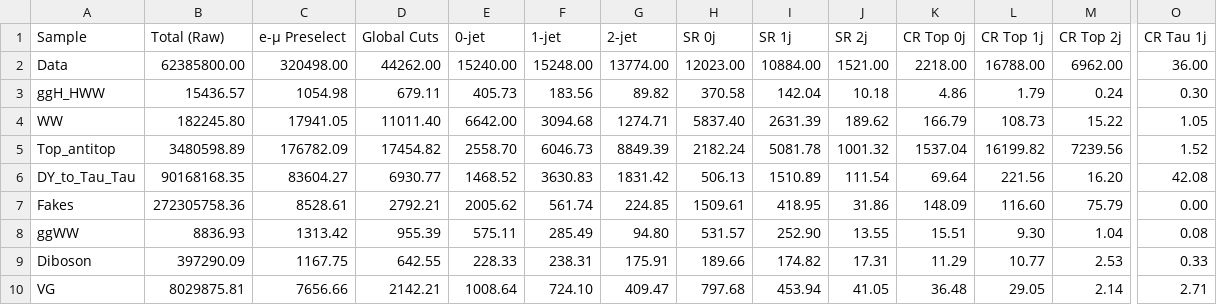
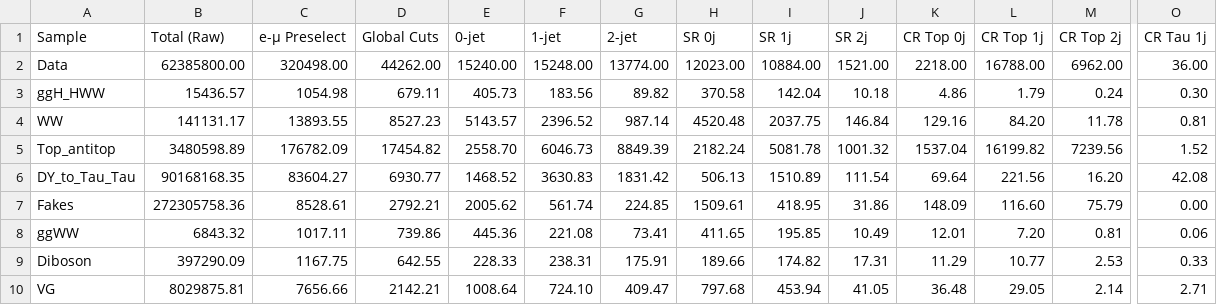
Before and after one commit to anujraghav252/H-to-WW-NanoAOD-analysis, a CSV file: notebooks/Outputs/Cutflow_scaled.csv, drawn as a sheet; only a part is shown, gaps mark what is left out; the diff covers the shown part only; the diff names each change by its address in the sheet, - before the commit and + after, or states it on an @@ line.

```diff
--- a/notebooks/Outputs/Cutflow_scaled.csv
+++ b/notebooks/Outputs/Cutflow_scaled.csv
-B4 (Total (Raw)): 182245.80
+B4 (Total (Raw)): 141131.17
-C4 (e-μ Preselect): 17941.05
+C4 (e-μ Preselect): 13893.55
-D4 (Global Cuts): 11011.40
+D4 (Global Cuts): 8527.23
-E4 (0-jet): 6642.00
+E4 (0-jet): 5143.57
-F4 (1-jet): 3094.68
+F4 (1-jet): 2396.52
-G4 (2-jet): 1274.71
+G4 (2-jet): 987.14
-H4 (SR 0j): 5837.40
+H4 (SR 0j): 4520.48
-I4 (SR 1j): 2631.39
+I4 (SR 1j): 2037.75
-J4 (SR 2j): 189.62
+J4 (SR 2j): 146.84
-K4 (CR Top 0j): 166.79
+K4 (CR Top 0j): 129.16
-L4 (CR Top 1j): 108.73
+L4 (CR Top 1j): 84.20
-M4 (CR Top 2j): 15.22
+M4 (CR Top 2j): 11.78
-O4 (CR Tau 1j): 1.05
+O4 (CR Tau 1j): 0.81
-B8 (Total (Raw)): 8836.93
+B8 (Total (Raw)): 6843.32
-C8 (e-μ Preselect): 1313.42
+C8 (e-μ Preselect): 1017.11
-D8 (Global Cuts): 955.39
+D8 (Global Cuts): 739.86
-E8 (0-jet): 575.11
+E8 (0-jet): 445.36
-F8 (1-jet): 285.49
+F8 (1-jet): 221.08
-G8 (2-jet): 94.80
+G8 (2-jet): 73.41
-H8 (SR 0j): 531.57
+H8 (SR 0j): 411.65
-I8 (SR 1j): 252.90
+I8 (SR 1j): 195.85
-J8 (SR 2j): 13.55
+J8 (SR 2j): 10.49
-K8 (CR Top 0j): 15.51
+K8 (CR Top 0j): 12.01
-L8 (CR Top 1j): 9.30
+L8 (CR Top 1j): 7.20
-M8 (CR Top 2j): 1.04
+M8 (CR Top 2j): 0.81
-O8 (CR Tau 1j): 0.08
+O8 (CR Tau 1j): 0.06
```
Also changed, not shown: 17 edited cells elsewhere in this file, 28 other files.
